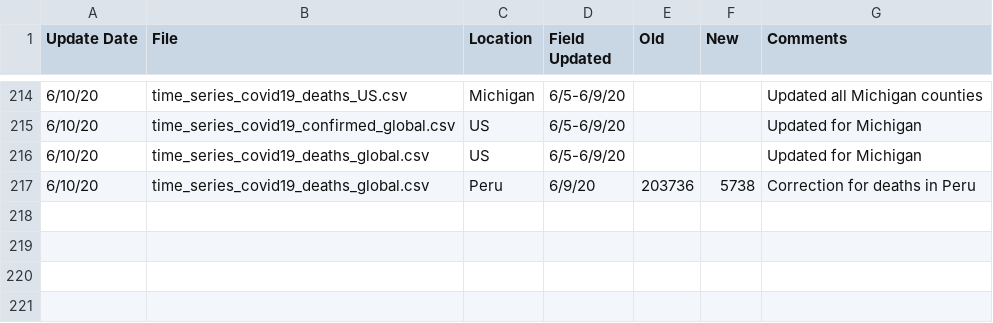
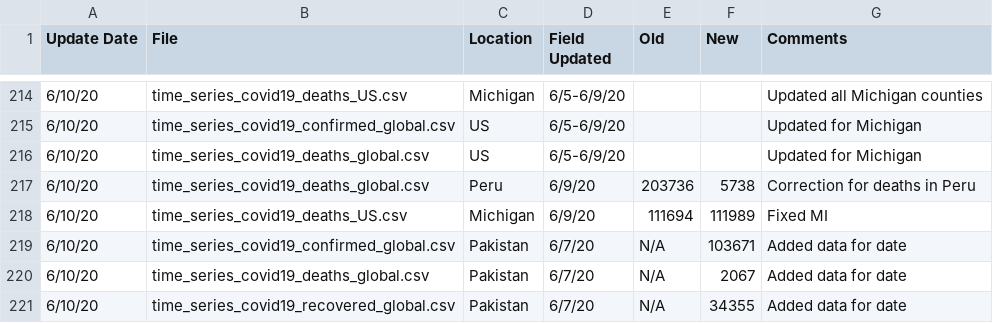
Before and after one commit to almenal/covid-r-plots, a CSV file: rawdata/Errata.csv, drawn as a sheet; only a part is shown, gaps mark what is left out.

```diff
--- a/rawdata/Errata.csv
+++ b/rawdata/Errata.csv
@@ -217 +217,5 @@
 6/10/20,time_series_covid19_deaths_global.csv,Peru,6/9/20,203736,5738,Correction for deaths in Peru
+6/10/20,time_series_covid19_deaths_US.csv,Michigan,6/9/20,111694,111989,Fixed MI
+6/10/20,time_series_covid19_confirmed_global.csv,Pakistan,6/7/20,N/A,103671,Added data for date
+6/10/20,time_series_covid19_deaths_global.csv,Pakistan,6/7/20,N/A,2067,Added data for date
+6/10/20,time_series_covid19_recovered_global.csv,Pakistan,6/7/20,N/A,34355,Added data for date
```
Also changed, not shown: csv-data/covid-cases-timenorm-small.csv, rawdata/time_series_covid19_confirmed_global.csv, 14 other files.
